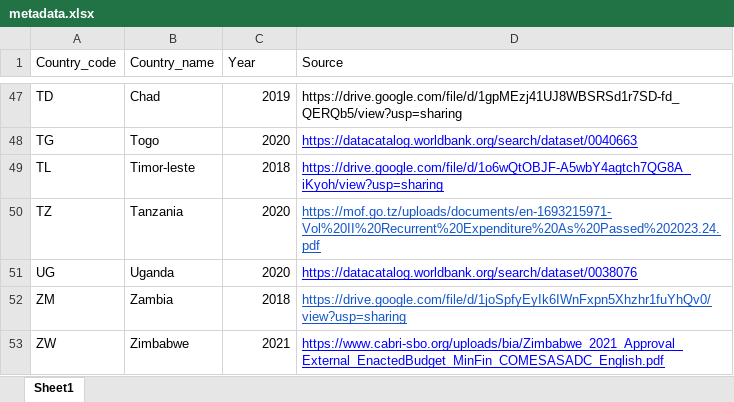
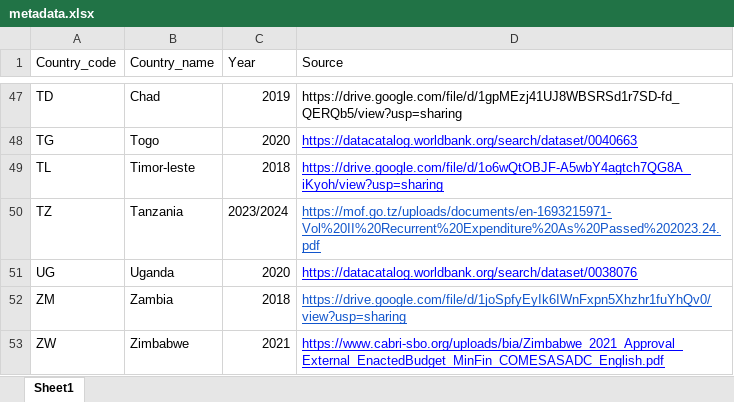
Before and after one commit to codeforIATI/gov-id-finder-data, an Excel workbook: data/xlsx/metadata.xlsx, sheet Sheet1, drawn as a sheet; only a part is shown, gaps mark what is left out; values as stored, in another font and other column widths than the file's, no borders; the diff names each change by its address in the sheet, - before the commit and + after, or states it on an @@ line.

Commit message:
Update source of Tanzania data

```diff
--- a/data/xlsx/metadata.xlsx (sheet Sheet1)
+++ b/data/xlsx/metadata.xlsx (sheet Sheet1)
-C50 (Year): 2020
+C50 (Year): 2023/2024
```
Also changed, not shown: 1 other file.
